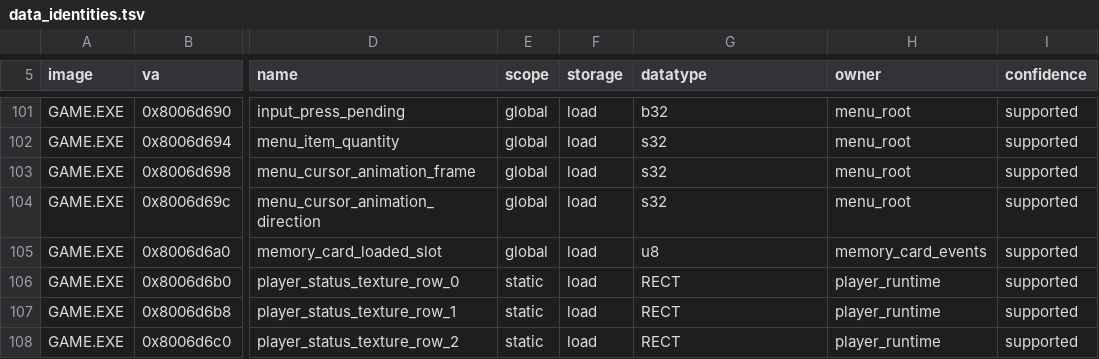
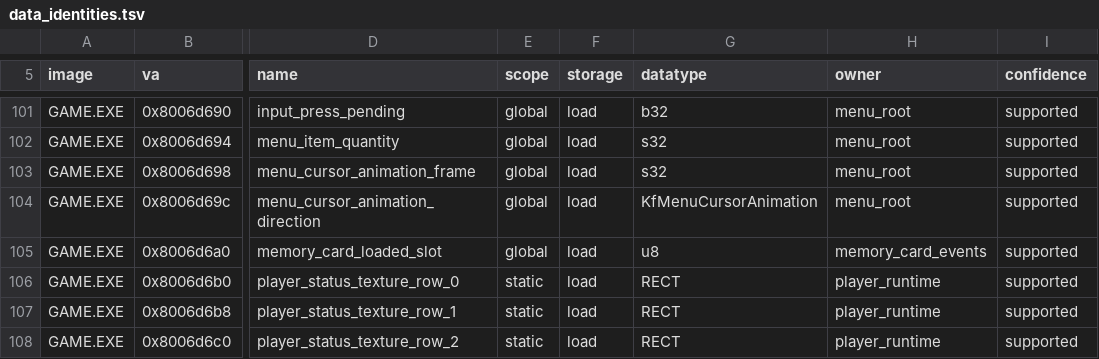
Before and after one commit to sushi-shi/kings-field-2-decomp, a TSV file: config/retail/data_identities.tsv, drawn as a sheet; only a part is shown, gaps mark what is left out; the diff names each change by its address in the sheet, - before the commit and + after, or states it on an @@ line.

```diff
--- a/config/retail/data_identities.tsv
+++ b/config/retail/data_identities.tsv
-G104 (datatype): s32
+G104 (datatype): KfMenuCursorAnimation
```
Also changed, not shown: docs/enum-domain-plan.tsv, 3 other files.
